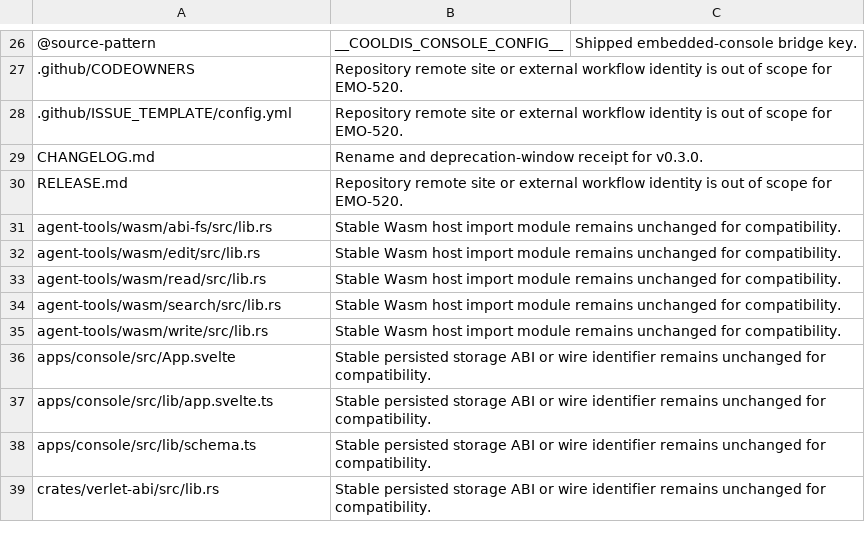
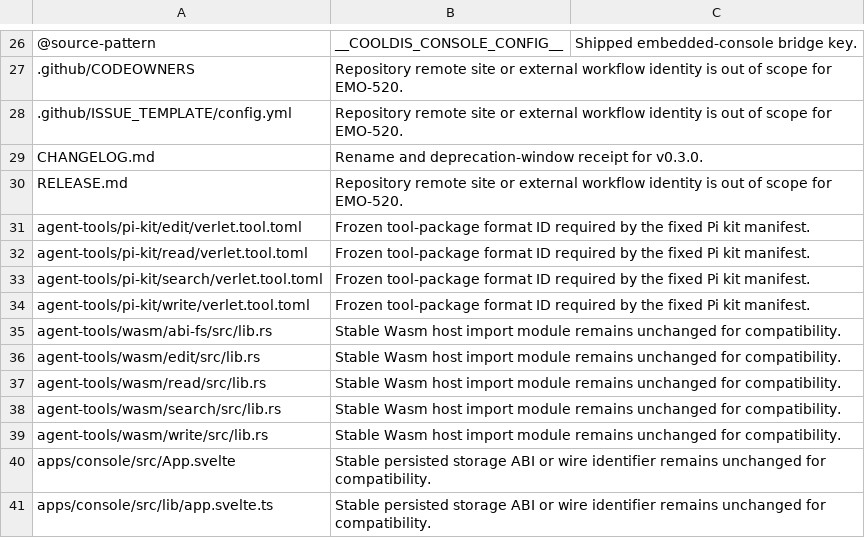
Before and after one commit to emotionscientific/cooldis-kernel, a TSV file: scripts/verlet-name-allowlist.tsv, drawn as a sheet; only a part is shown, gaps mark what is left out; the shorter side is filled out with more unchanged rows; the diff names each change by its address in the sheet, - before the commit and + after, or states it on an @@ line.

Commit message:
Package Pi file tools as installable kit

```diff
--- a/scripts/verlet-name-allowlist.tsv
+++ b/scripts/verlet-name-allowlist.tsv
+row 31: agent-tools/pi-kit/edit/verlet.tool.toml | Frozen tool-package format ID required by the fixed Pi kit manifest.
+row 32: agent-tools/pi-kit/read/verlet.tool.toml | Frozen tool-package format ID required by the fixed Pi kit manifest.
+row 33: agent-tools/pi-kit/search/verlet.tool.toml | Frozen tool-package format ID required by the fixed Pi kit manifest.
+row 34: agent-tools/pi-kit/write/verlet.tool.toml | Frozen tool-package format ID required by the fixed Pi kit manifest.
```
Also changed, not shown: 39 other files.
